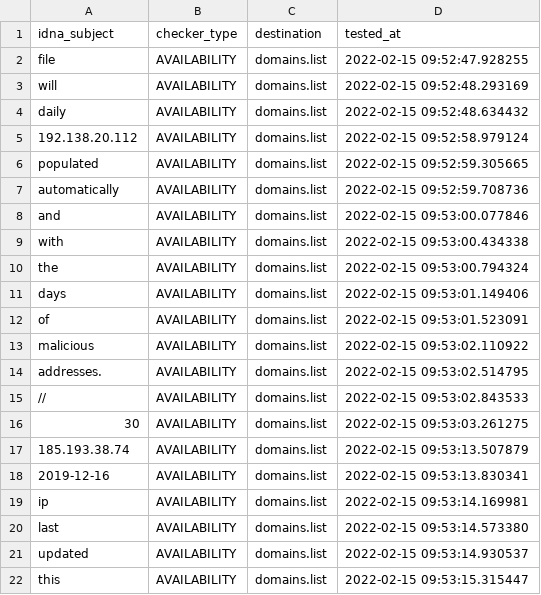
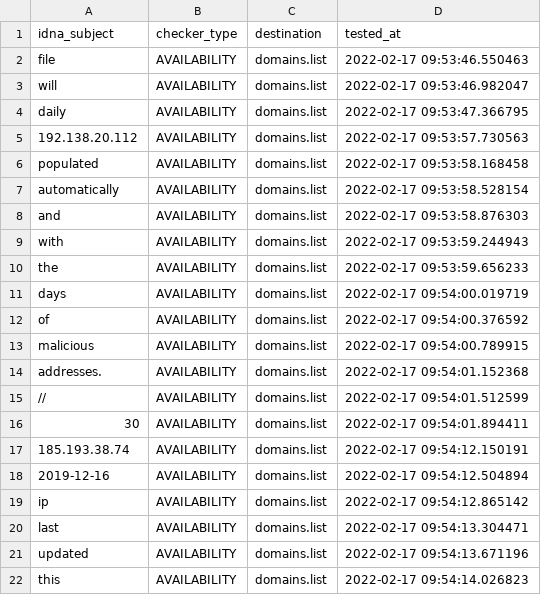
Before and after one commit to Ultimate-Hosts-Blacklist/malc0de.com, a CSV file: .pyfunceble/inactive.csv, drawn as a sheet.

```diff
--- a/.pyfunceble/inactive.csv
+++ b/.pyfunceble/inactive.csv
@@ -1,22 +1,22 @@
 idna_subject,checker_type,destination,tested_at
-file,AVAILABILITY,domains.list,2022-02-15 09:52:47.928255
-will,AVAILABILITY,domains.list,2022-02-15 09:52:48.293169
-daily,AVAILABILITY,domains.list,2022-02-15 09:52:48.634432
-192.138.20.112,AVAILABILITY,domains.list,2022-02-15 09:52:58.979124
-populated,AVAILABILITY,domains.list,2022-02-15 09:52:59.305665
-automatically,AVAILABILITY,domains.list,2022-02-15 09:52:59.708736
-and,AVAILABILITY,domains.list,2022-02-15 09:53:00.077846
-with,AVAILABILITY,domains.list,2022-02-15 09:53:00.434338
-the,AVAILABILITY,domains.list,2022-02-15 09:53:00.794324
-days,AVAILABILITY,domains.list,2022-02-15 09:53:01.149406
-of,AVAILABILITY,domains.list,2022-02-15 09:53:01.523091
-malicious,AVAILABILITY,domains.list,2022-02-15 09:53:02.110922
-addresses.,AVAILABILITY,domains.list,2022-02-15 09:53:02.514795
-//,AVAILABILITY,domains.list,2022-02-15 09:53:02.843533
-30,AVAILABILITY,domains.list,2022-02-15 09:53:03.261275
-185.193.38.74,AVAILABILITY,domains.list,2022-02-15 09:53:13.507879
-2019-12-16,AVAILABILITY,domains.list,2022-02-15 09:53:13.830341
-ip,AVAILABILITY,domains.list,2022-02-15 09:53:14.169981
-last,AVAILABILITY,domains.list,2022-02-15 09:53:14.573380
-updated,AVAILABILITY,domains.list,2022-02-15 09:53:14.930537
-this,AVAILABILITY,domains.list,2022-02-15 09:53:15.315447
+file,AVAILABILITY,domains.list,2022-02-17 09:53:46.550463
+will,AVAILABILITY,domains.list,2022-02-17 09:53:46.982047
+daily,AVAILABILITY,domains.list,2022-02-17 09:53:47.366795
+192.138.20.112,AVAILABILITY,domains.list,2022-02-17 09:53:57.730563
+populated,AVAILABILITY,domains.list,2022-02-17 09:53:58.168458
+automatically,AVAILABILITY,domains.list,2022-02-17 09:53:58.528154
+and,AVAILABILITY,domains.list,2022-02-17 09:53:58.876303
+with,AVAILABILITY,domains.list,2022-02-17 09:53:59.244943
+the,AVAILABILITY,domains.list,2022-02-17 09:53:59.656233
+days,AVAILABILITY,domains.list,2022-02-17 09:54:00.019719
+of,AVAILABILITY,domains.list,2022-02-17 09:54:00.376592
+malicious,AVAILABILITY,domains.list,2022-02-17 09:54:00.789915
+addresses.,AVAILABILITY,domains.list,2022-02-17 09:54:01.152368
+//,AVAILABILITY,domains.list,2022-02-17 09:54:01.512599
+30,AVAILABILITY,domains.list,2022-02-17 09:54:01.894411
+185.193.38.74,AVAILABILITY,domains.list,2022-02-17 09:54:12.150191
+2019-12-16,AVAILABILITY,domains.list,2022-02-17 09:54:12.504894
+ip,AVAILABILITY,domains.list,2022-02-17 09:54:12.865142
+last,AVAILABILITY,domains.list,2022-02-17 09:54:13.304471
+updated,AVAILABILITY,domains.list,2022-02-17 09:54:13.671196
+this,AVAILABILITY,domains.list,2022-02-17 09:54:14.026823
```
Also changed, not shown: 13 other files.
